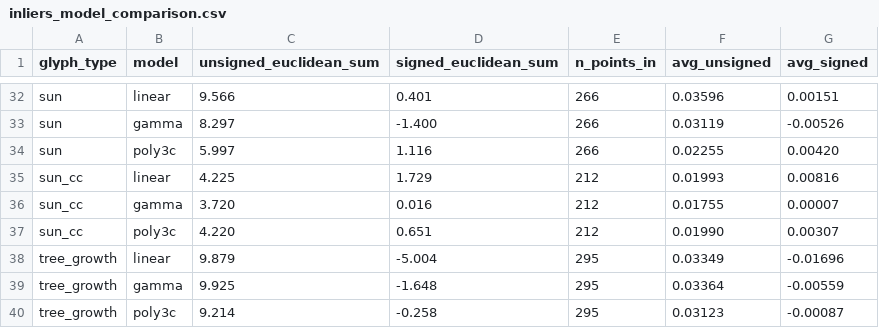
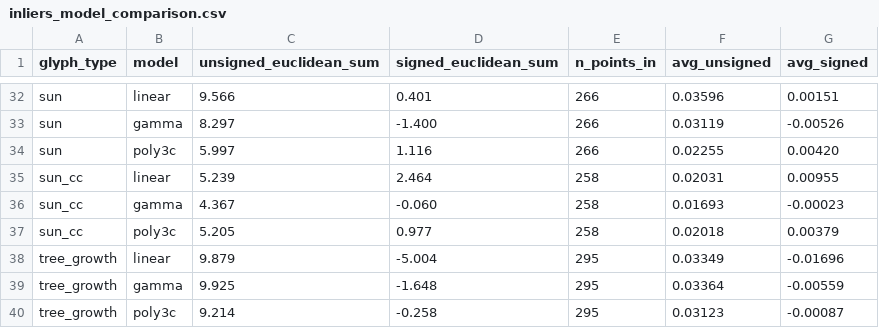
Before and after one commit to provajuli/BP, a CSV file: data/data_processing_output/filtered_inliers/inliers_model_comparison.csv, drawn as a sheet; only a part is shown, gaps mark what is left out; removed rows and columns are numbered as before the commit, all else as after; the diff names each change by its address in the sheet, - before the commit and + after, or states it on an @@ line.

```diff
--- a/data/data_processing_output/filtered_inliers/inliers_model_comparison.csv
+++ b/data/data_processing_output/filtered_inliers/inliers_model_comparison.csv
-row 35: sun_cc | linear | 4.225 | 1.729 | 212 | 0.01993 | 0.00816
-row 36: sun_cc | gamma | 3.720 | 0.016 | 212 | 0.01755 | 0.00007
-row 37: sun_cc | poly3c | 4.220 | 0.651 | 212 | 0.01990 | 0.00307
+row 35: sun_cc | linear | 5.239 | 2.464 | 258 | 0.02031 | 0.00955
+row 36: sun_cc | gamma | 4.367 | -0.060 | 258 | 0.01693 | -0.00023
+row 37: sun_cc | poly3c | 5.205 | 0.977 | 258 | 0.02018 | 0.00379
```
Also changed, not shown: data/data_processing_input/filtered_results.csv, data/data_processing_input/filtered_results_no_close_AC.csv, 26 other files.
